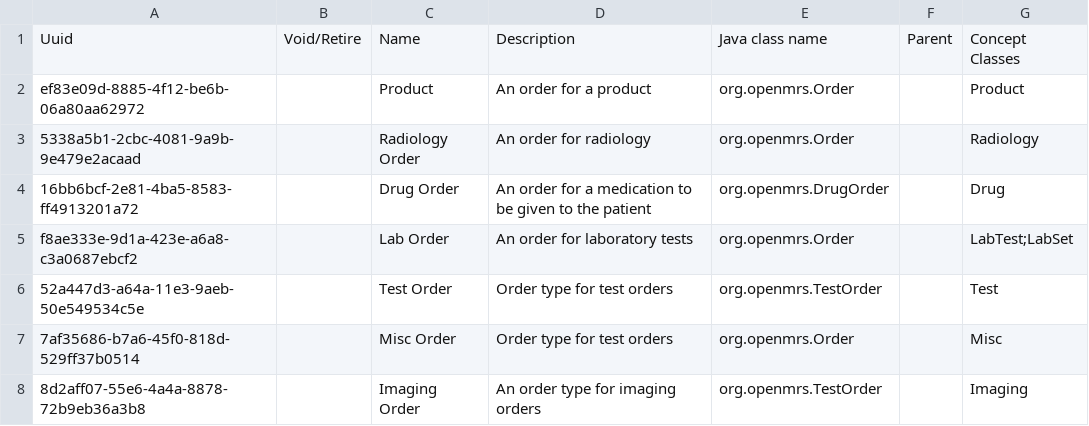
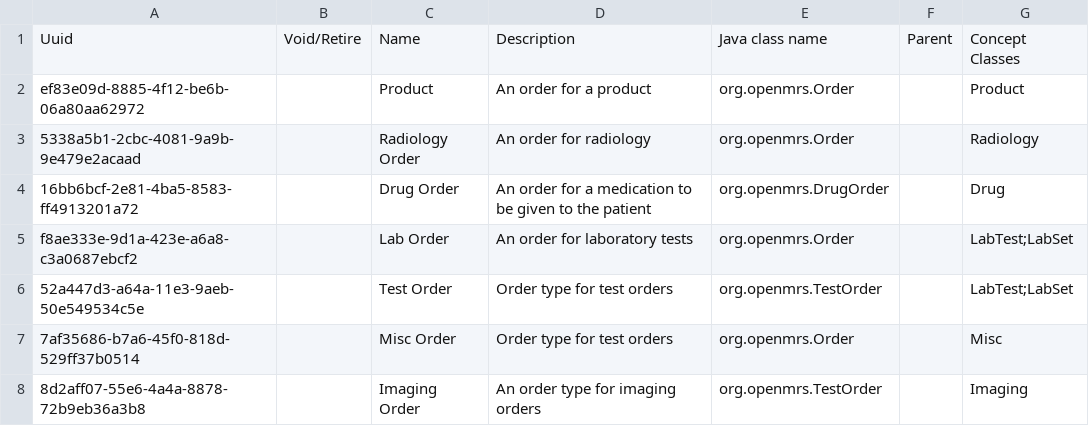
Before and after one commit to mekomsolutions/ozone-haiti, a CSV file: configs/openmrs/initializer_config/ordertypes/order_types.csv, drawn as a sheet.

Commit message:
Update the concept class for the Test order

```diff
--- a/configs/openmrs/initializer_config/ordertypes/order_types.csv
+++ b/configs/openmrs/initializer_config/ordertypes/order_types.csv
@@ -5,3 +5,3 @@ ef83e09d-8885-4f12-be6b-06a80aa62972,,Product,An order for a product,org.openmrs
 f8ae333e-9d1a-423e-a6a8-c3a0687ebcf2,,Lab Order,An order for laboratory tests,org.openmrs.Order,,LabTest;LabSet
-52a447d3-a64a-11e3-9aeb-50e549534c5e,,Test Order,Order type for test orders,org.openmrs.TestOrder,,Test
+52a447d3-a64a-11e3-9aeb-50e549534c5e,,Test Order,Order type for test orders,org.openmrs.TestOrder,,LabTest;LabSet
 7af35686-b7a6-45f0-818d-529ff37b0514,,Misc Order,Order type for test orders,org.openmrs.Order,,Misc
```
